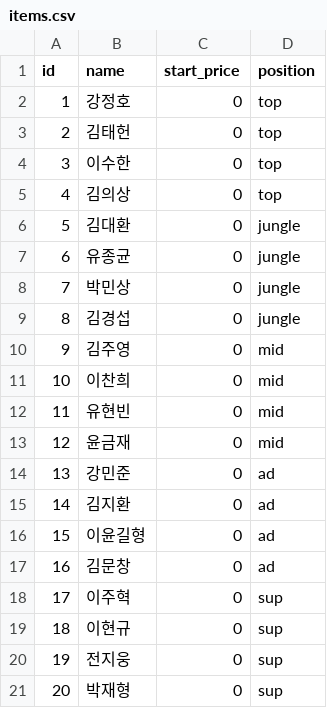
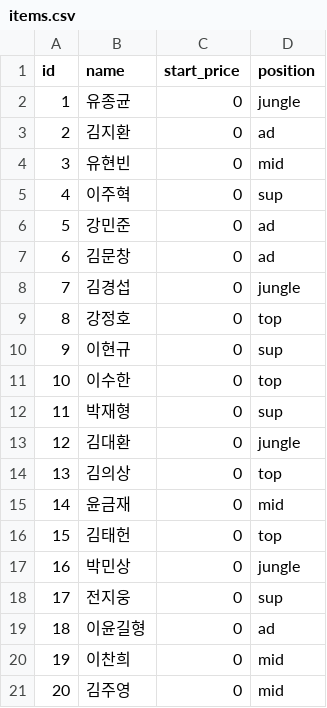
Before and after one commit to dldrks123/TheUlim_Auction, a CSV file: data/items.csv, drawn as a sheet.

Commit message:
Update items.csv

```diff
--- a/data/items.csv
+++ b/data/items.csv
@@ -1,21 +1,21 @@
 id,name,start_price,position
-1,강정호,0,top
-2,김태헌,0,top
-3,이수한,0,top
-4,김의상,0,top
-5,김대환,0,jungle
-6,유종균,0,jungle
-7,박민상,0,jungle
-8,김경섭,0,jungle
-9,김주영,0,mid
-10,이찬희,0,mid
-11,유현빈,0,mid
-12,윤금재,0,mid
-13,강민준,0,ad
-14,김지환,0,ad
-15,이윤길형,0,ad
-16,김문창,0,ad
-17,이주혁,0,sup
-18,이현규,0,sup
-19,전지웅,0,sup
-20,박재형,0,sup
+1,유종균,0,jungle
+2,김지환,0,ad
+3,유현빈,0,mid
+4,이주혁,0,sup
+5,강민준,0,ad
+6,김문창,0,ad
+7,김경섭,0,jungle
+8,강정호,0,top
+9,이현규,0,sup
+10,이수한,0,top
+11,박재형,0,sup
+12,김대환,0,jungle
+13,김의상,0,top
+14,윤금재,0,mid
+15,김태헌,0,top
+16,박민상,0,jungle
+17,전지웅,0,sup
+18,이윤길형,0,ad
+19,이찬희,0,mid
+20,김주영,0,mid
```
